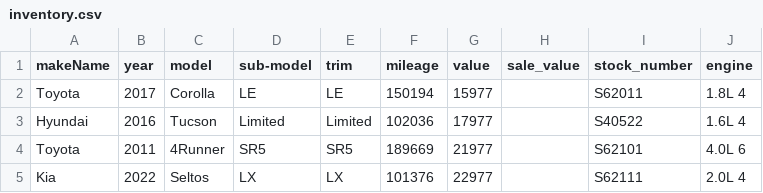
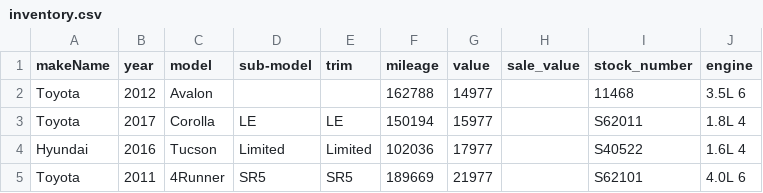
Before and after one commit to monilp28/RDTPDF, a CSV file: public/data/inventory.csv, drawn as a sheet; only a part is shown; the shorter side is filled out with more unchanged rows; the diff covers the shown part only; the diff names each change by its address in the sheet, - before the commit and + after, or states it on an @@ line.

```diff
--- a/public/data/inventory.csv
+++ b/public/data/inventory.csv
+row 2: Toyota | 2012 | Avalon |  |  | 162788 | 14977 |  | 11468 | 3.5L 6
```
Also changed, not shown: 15 added rows and 3 removed rows elsewhere in this file.
